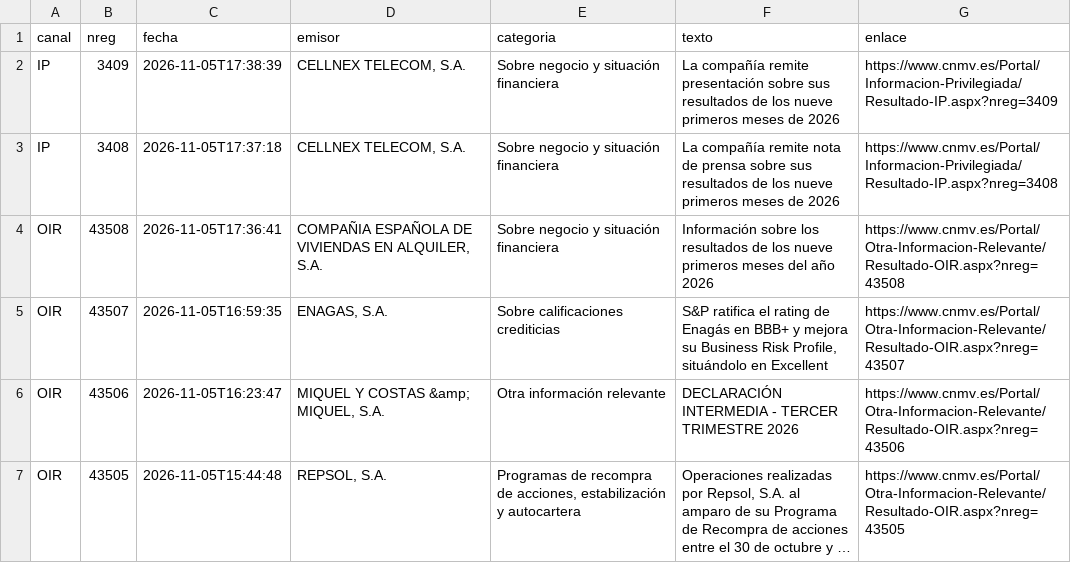
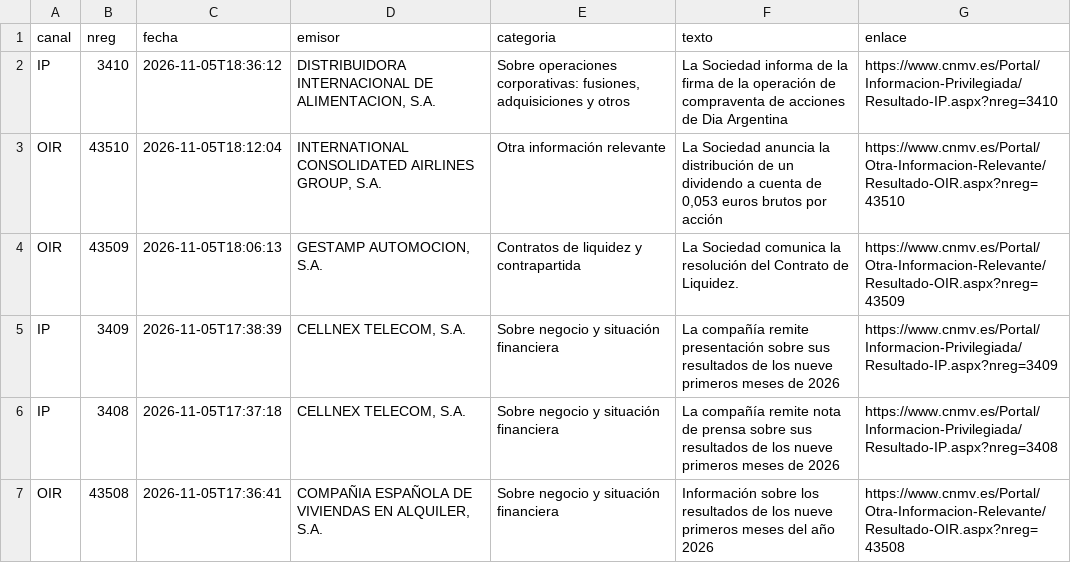
Before and after one commit to elespeculador-datos/ifg, a CSV file: docs/cnmv/datos/comunicados.csv, drawn as a sheet; only a part is shown; the shorter side is filled out with more unchanged rows; long unchanged cells end in …; the diff names each change by its address in the sheet, - before the commit and + after, or states it on an @@ line.

```diff
--- a/docs/cnmv/datos/comunicados.csv
+++ b/docs/cnmv/datos/comunicados.csv
+row 2: IP | 3410 | 2026-11-05T18:36:12 | DISTRIBUIDORA INTERNACIONAL DE ALIMENTACION, S.A. | Sobre operaciones corporativas: fusiones, adquisiciones y otros | La Sociedad informa de la firma de la operación de compraventa de acciones de Dia Argentina | https://www.cnmv.es/Portal/Informacion-Privilegiada/Resultado-IP.aspx?nreg=3410
+row 3: OIR | 43510 | 2026-11-05T18:12:04 | INTERNATIONAL CONSOLIDATED AIRLINES GROUP, S.A. | Otra información relevante | La Sociedad anuncia la distribución de un dividendo a cuenta de 0,053 euros brutos por acción | https://www.cnmv.es/Portal/Otra-Informacion-Relevante/Resultado-OIR.aspx?nreg=43510
+row 4: OIR | 43509 | 2026-11-05T18:06:13 | GESTAMP AUTOMOCION, S.A. | Contratos de liquidez y contrapartida | La Sociedad comunica la resolución del Contrato de Liquidez. | https://www.cnmv.es/Portal/Otra-Informacion-Relevante/Resultado-OIR.aspx?nreg=43509
```
Also changed, not shown: docs/cnmv/datos/ibex35.csv, 43 other files.
